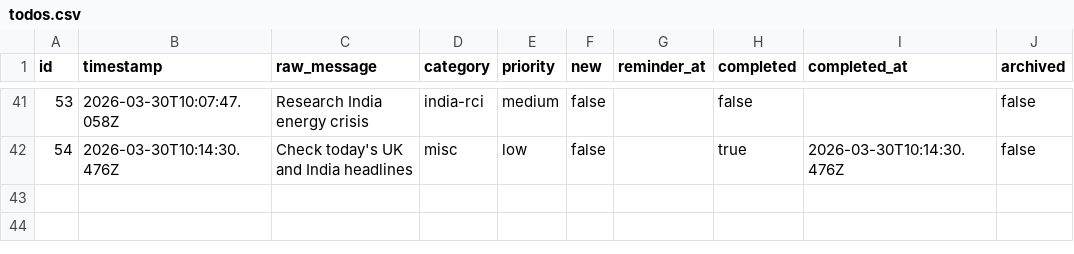
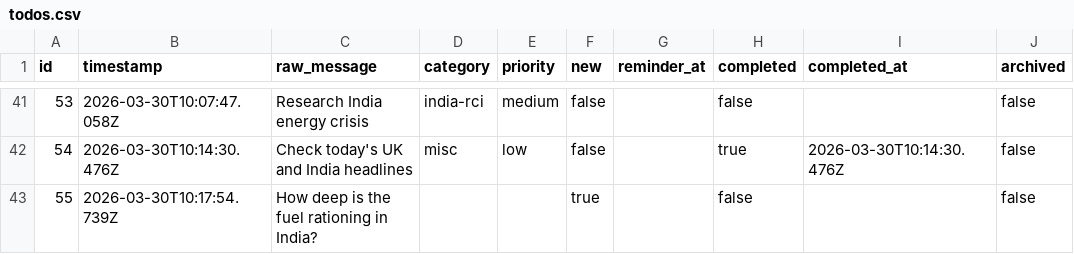
Before and after one commit to ChilliByte/stream-todo, a CSV file: todos.csv, drawn as a sheet; only a part is shown, gaps mark what is left out; the diff names each change by its address in the sheet, - before the commit and + after, or states it on an @@ line.

Commit message:
add: How deep is the fuel rationing in India?

```diff
--- a/todos.csv
+++ b/todos.csv
+row 43: 55 | 2026-03-30T10:17:54.739Z | How deep is the fuel rationing in India? |  |  | true |  | false |  | false
```
